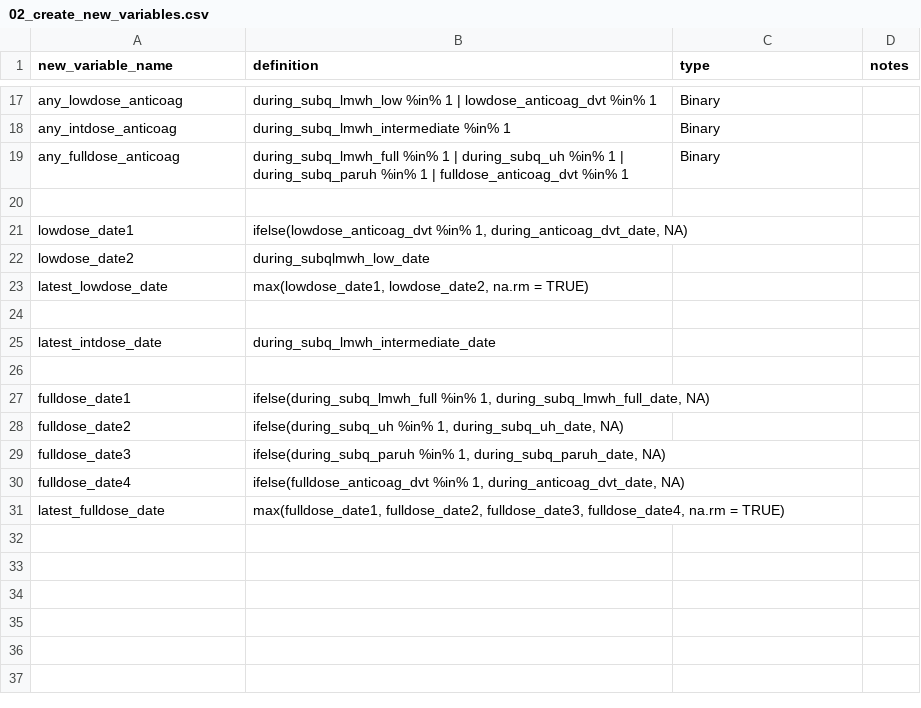
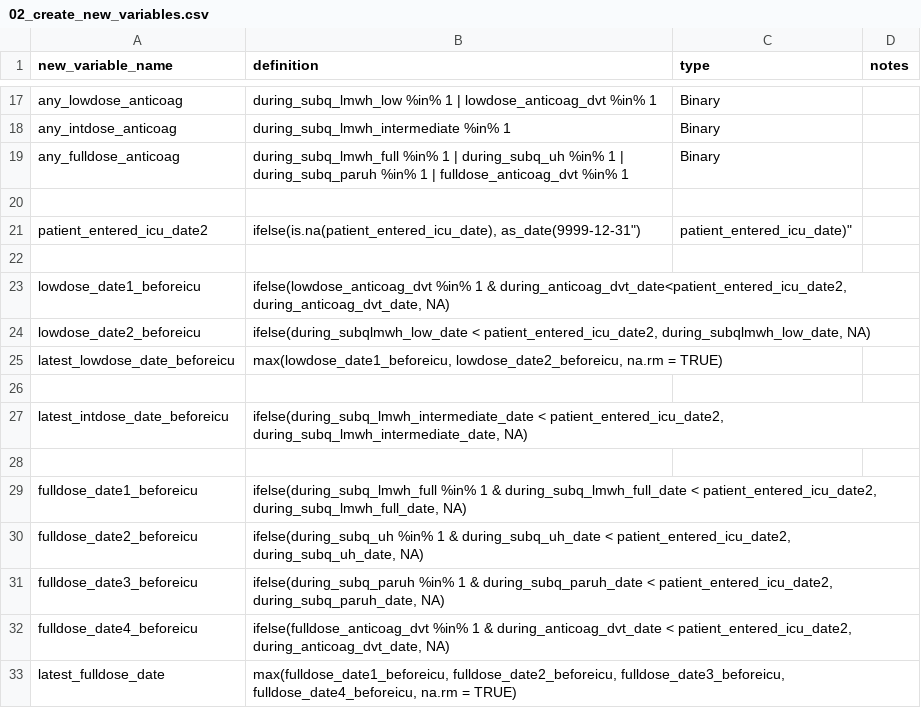
Before and after one commit to rsoren/aha_covid_dataprep_specs, a CSV file: 02_create_new_variables.csv, drawn as a sheet; only a part is shown, gaps mark what is left out.

Commit message:
Update 02_create_new_variables.csv

```diff
--- a/02_create_new_variables.csv
+++ b/02_create_new_variables.csv
@@ -20,12 +20,14 @@ any_fulldose_anticoag,"during_subq_lmwh_full %in% 1 | during_subq_uh %in% 1 | du
 ,,,
-lowdose_date1,"ifelse(lowdose_anticoag_dvt %in% 1, during_anticoag_dvt_date, NA)",,
-lowdose_date2,"during_subqlmwh_low_date",,
-latest_lowdose_date,"max(lowdose_date1, lowdose_date2, na.rm = TRUE)",,
+patient_entered_icu_date2,"ifelse(is.na(patient_entered_icu_date), as_date("9999-12-31"), patient_entered_icu_date)"
 ,,,
-latest_intdose_date,"during_subq_lmwh_intermediate_date",,
+lowdose_date1_beforeicu,"ifelse(lowdose_anticoag_dvt %in% 1 & during_anticoag_dvt_date<patient_entered_icu_date2, during_anticoag_dvt_date, NA)",,
+lowdose_date2_beforeicu,"ifelse(during_subqlmwh_low_date < patient_entered_icu_date2, during_subqlmwh_low_date, NA)",,
+latest_lowdose_date_beforeicu,"max(lowdose_date1_beforeicu, lowdose_date2_beforeicu, na.rm = TRUE)",,
 ,,,
-fulldose_date1,"ifelse(during_subq_lmwh_full %in% 1, during_subq_lmwh_full_date, NA)",,
-fulldose_date2,"ifelse(during_subq_uh %in% 1, during_subq_uh_date, NA)",,
-fulldose_date3,"ifelse(during_subq_paruh %in% 1, during_subq_paruh_date, NA)",,
-fulldose_date4,"ifelse(fulldose_anticoag_dvt %in% 1, during_anticoag_dvt_date, NA)",,
-latest_fulldose_date,"max(fulldose_date1, fulldose_date2, fulldose_date3, fulldose_date4, na.rm = TRUE)",,
+latest_intdose_date_beforeicu,"ifelse(during_subq_lmwh_intermediate_date < patient_entered_icu_date2, during_subq_lmwh_intermediate_date, NA)",,
+,,,
+fulldose_date1_beforeicu,"ifelse(during_subq_lmwh_full %in% 1 & during_subq_lmwh_full_date < patient_entered_icu_date2, during_subq_lmwh_full_date, NA)",,
+fulldose_date2_beforeicu,"ifelse(during_subq_uh %in% 1 & during_subq_uh_date < patient_entered_icu_date2, during_subq_uh_date, NA)",,
+fulldose_date3_beforeicu,"ifelse(during_subq_paruh %in% 1 & during_subq_paruh_date < patient_entered_icu_date2, during_subq_paruh_date, NA)",,
+fulldose_date4_beforeicu,"ifelse(fulldose_anticoag_dvt %in% 1 & during_anticoag_dvt_date < patient_entered_icu_date2, during_anticoag_dvt_date, NA)",,
+latest_fulldose_date,"max(fulldose_date1_beforeicu, fulldose_date2_beforeicu, fulldose_date3_beforeicu, fulldose_date4_beforeicu, na.rm = TRUE)",,
```
